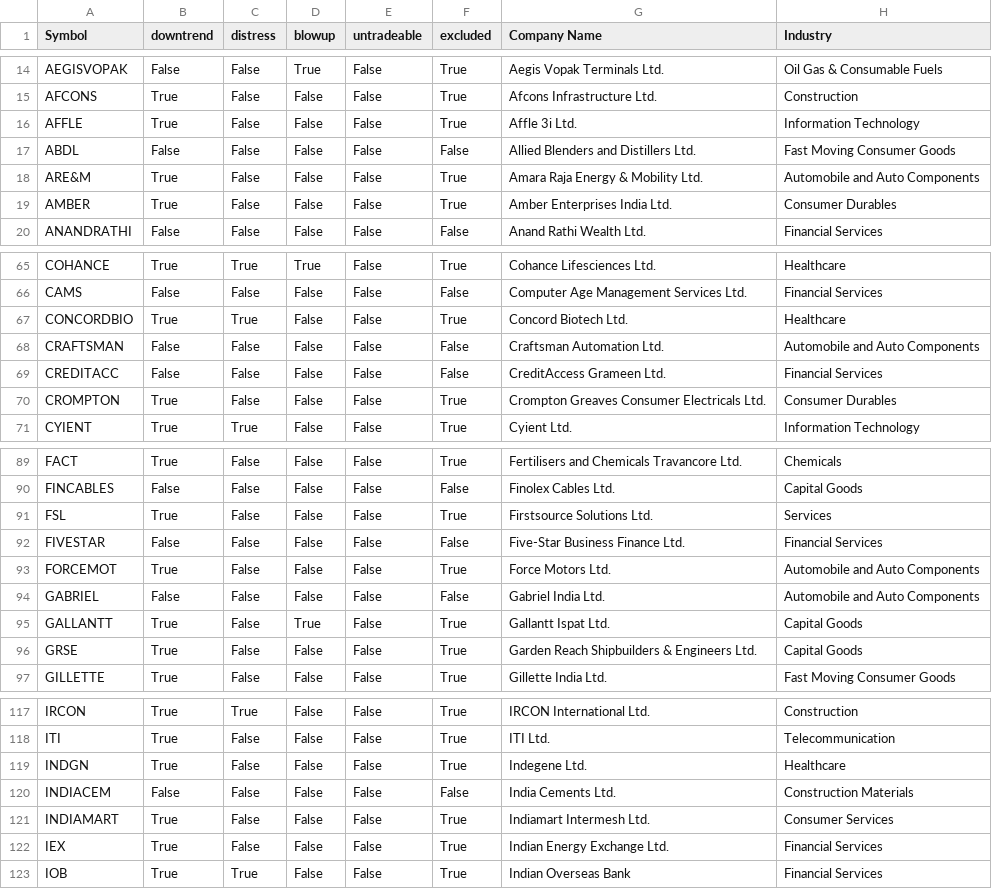
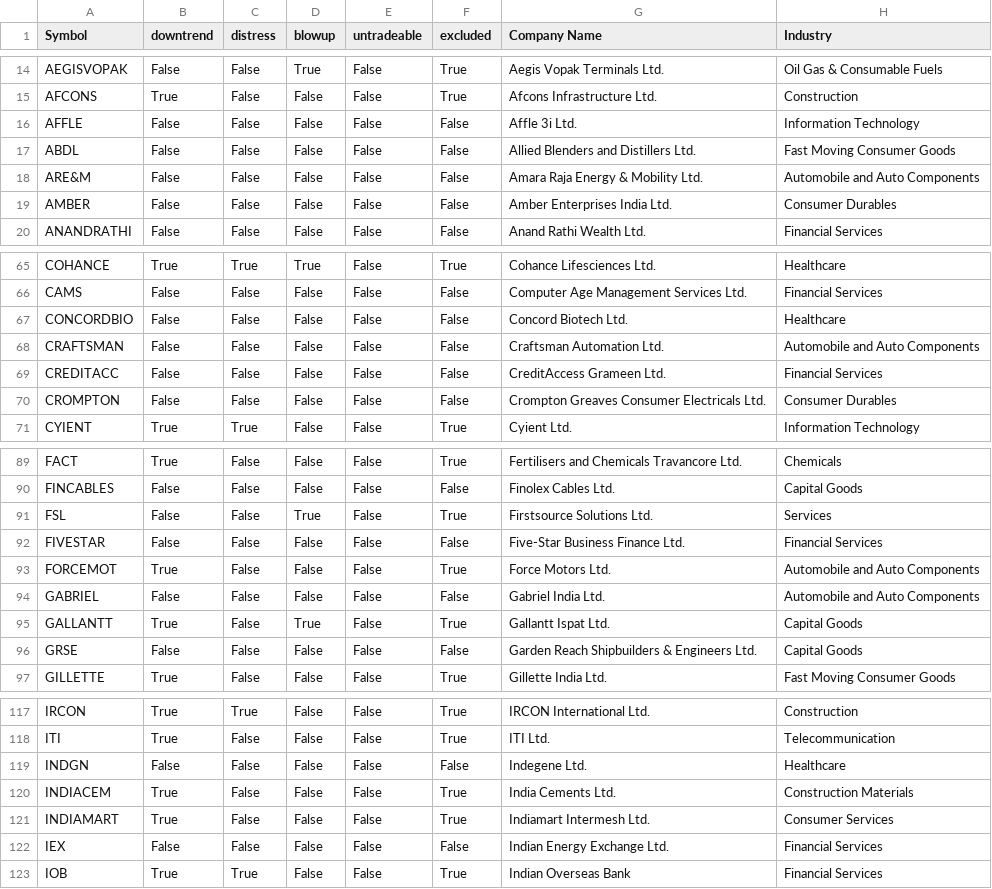
Before and after one commit to herrrickshaw/global-market-research-platform, a CSV file: market-pipeline/code/python_files/reports/smallcap_screen.csv, drawn as a sheet; only a part is shown, gaps mark what is left out; the diff covers the shown part only.

```diff
--- a/market-pipeline/code/python_files/reports/smallcap_screen.csv
+++ b/market-pipeline/code/python_files/reports/smallcap_screen.csv
@@ -15,6 +15,6 @@ AEGISVOPAK,False,False,True,False,True,Aegis Vopak Terminals Ltd.,Oil Gas & Cons
 AFCONS,True,False,False,False,True,Afcons Infrastructure Ltd.,Construction
-AFFLE,True,False,False,False,True,Affle 3i Ltd.,Information Technology
+AFFLE,False,False,False,False,False,Affle 3i Ltd.,Information Technology
 ABDL,False,False,False,False,False,Allied Blenders and Distillers Ltd.,Fast Moving Consumer Goods
-ARE&M,True,False,False,False,True,Amara Raja Energy & Mobility Ltd.,Automobile and Auto Components
-AMBER,True,False,False,False,True,Amber Enterprises India Ltd.,Consumer Durables
+ARE&M,False,False,False,False,False,Amara Raja Energy & Mobility Ltd.,Automobile and Auto Components
+AMBER,False,False,False,False,False,Amber Enterprises India Ltd.,Consumer Durables
 ANANDRATHI,False,False,False,False,False,Anand Rathi Wealth Ltd.,Financial Services
@@ -66,6 +66,6 @@ COHANCE,True,True,True,False,True,Cohance Lifesciences Ltd.,Healthcare
 CAMS,False,False,False,False,False,Computer Age Management Services Ltd.,Financial Services
-CONCORDBIO,True,True,False,False,True,Concord Biotech Ltd.,Healthcare
+CONCORDBIO,False,False,False,False,False,Concord Biotech Ltd.,Healthcare
 CRAFTSMAN,False,False,False,False,False,Craftsman Automation Ltd.,Automobile and Auto Components
 CREDITACC,False,False,False,False,False,CreditAccess Grameen Ltd.,Financial Services
-CROMPTON,True,False,False,False,True,Crompton Greaves Consumer Electricals Ltd.,Consumer Durables
+CROMPTON,False,False,False,False,False,Crompton Greaves Consumer Electricals Ltd.,Consumer Durables
 CYIENT,True,True,False,False,True,Cyient Ltd.,Information Technology
@@ -90,3 +90,3 @@ FACT,True,False,False,False,True,Fertilisers and Chemicals Travancore Ltd.,Chemi
 FINCABLES,False,False,False,False,False,Finolex Cables Ltd.,Capital Goods
-FSL,True,False,False,False,True,Firstsource Solutions Ltd.,Services
+FSL,False,False,True,False,True,Firstsource Solutions Ltd.,Services
 FIVESTAR,False,False,False,False,False,Five-Star Business Finance Ltd.,Financial Services
@@ -95,3 +95,3 @@ GABRIEL,False,False,False,False,False,Gabriel India Ltd.,Automobile and Auto Com
 GALLANTT,True,False,True,False,True,Gallantt Ispat Ltd.,Capital Goods
-GRSE,True,False,False,False,True,Garden Reach Shipbuilders & Engineers Ltd.,Capital Goods
+GRSE,False,False,False,False,False,Garden Reach Shipbuilders & Engineers Ltd.,Capital Goods
 GILLETTE,True,False,False,False,True,Gillette India Ltd.,Fast Moving Consumer Goods
@@ -118,6 +118,6 @@ IRCON,True,True,False,False,True,IRCON International Ltd.,Construction
 ITI,True,False,False,False,True,ITI Ltd.,Telecommunication
-INDGN,True,False,False,False,True,Indegene Ltd.,Healthcare
-INDIACEM,False,False,False,False,False,India Cements Ltd.,Construction Materials
+INDGN,False,False,False,False,False,Indegene Ltd.,Healthcare
+INDIACEM,True,False,False,False,True,India Cements Ltd.,Construction Materials
 INDIAMART,True,False,False,False,True,Indiamart Intermesh Ltd.,Consumer Services
-IEX,True,False,False,False,True,Indian Energy Exchange Ltd.,Financial Services
+IEX,False,False,False,False,False,Indian Energy Exchange Ltd.,Financial Services
 IOB,True,True,False,False,True,Indian Overseas Bank,Financial Services
```
Also changed, not shown: 27 edited cells elsewhere in this file, market-pipeline/code/python_files/reports/playbook_picks.csv, market-pipeline/code/python_files/reports/reentry_candidates.csv, 13 other files.
